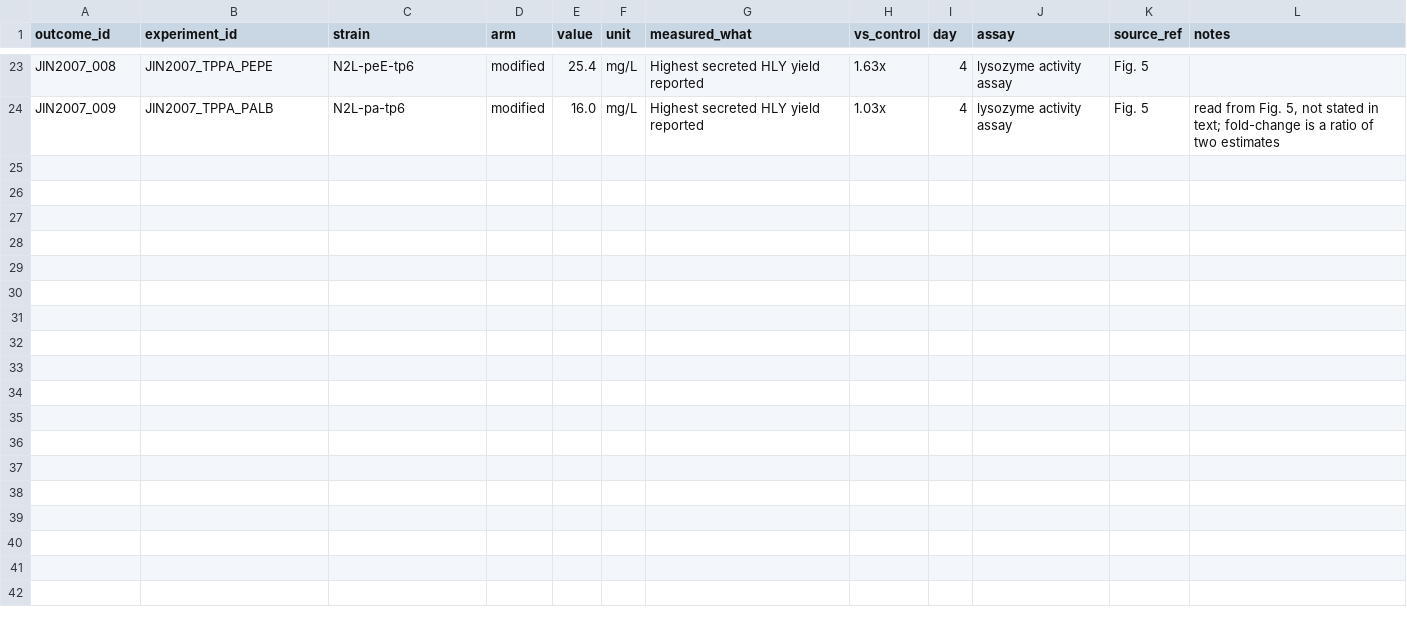
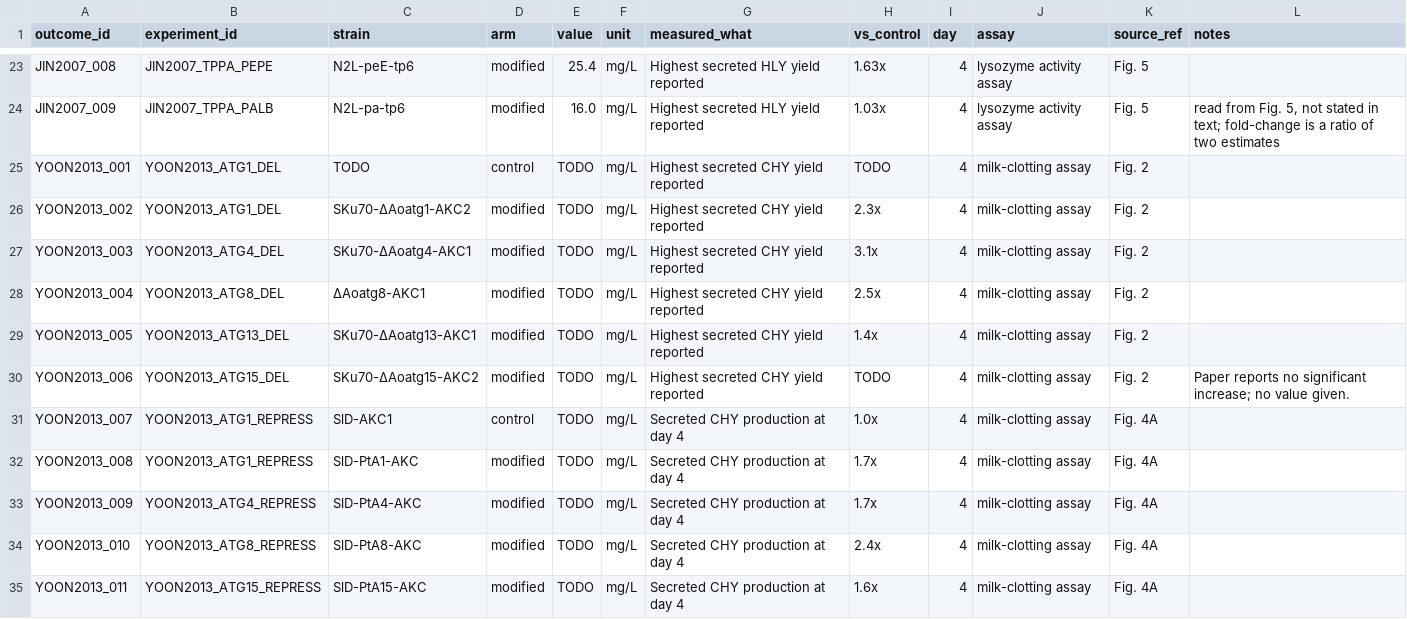
Before and after one commit to thedstrat/aoryzae-secretion-benchmark, a CSV file: data/outcomes.csv, drawn as a sheet; only a part is shown, gaps mark what is left out; the diff names each change by its address in the sheet, - before the commit and + after, or states it on an @@ line.

```diff
--- a/data/outcomes.csv
+++ b/data/outcomes.csv
+row 25: YOON2013_001 | YOON2013_ATG1_DEL | TODO | control | TODO | mg/L | Highest secreted CHY yield reported | TODO | 4 | milk-clotting assay | Fig. 2
+row 26: YOON2013_002 | YOON2013_ATG1_DEL | SKu70-ΔAoatg1-AKC2 | modified | TODO | mg/L | Highest secreted CHY yield reported | 2.3x | 4 | milk-clotting assay | Fig. 2
+row 27: YOON2013_003 | YOON2013_ATG4_DEL | SKu70-ΔAoatg4-AKC1 | modified | TODO | mg/L | Highest secreted CHY yield reported | 3.1x | 4 | milk-clotting assay | Fig. 2
+row 28: YOON2013_004 | YOON2013_ATG8_DEL | ΔAoatg8-AKC1 | modified | TODO | mg/L | Highest secreted CHY yield reported | 2.5x | 4 | milk-clotting assay | Fig. 2
+row 29: YOON2013_005 | YOON2013_ATG13_DEL | SKu70-ΔAoatg13-AKC1 | modified | TODO | mg/L | Highest secreted CHY yield reported | 1.4x | 4 | milk-clotting assay | Fig. 2
+row 30: YOON2013_006 | YOON2013_ATG15_DEL | SKu70-ΔAoatg15-AKC2 | modified | TODO | mg/L | Highest secreted CHY yield reported | TODO | 4 | milk-clotting assay | Fig. 2 | Paper reports no significant increase; no value given.
+row 31: YOON2013_007 | YOON2013_ATG1_REPRESS | SlD-AKC1 | control | TODO | mg/L | Secreted CHY production at day 4 | 1.0x | 4 | milk-clotting assay | Fig. 4A
+row 32: YOON2013_008 | YOON2013_ATG1_REPRESS | SlD-PtA1-AKC | modified | TODO | mg/L | Secreted CHY production at day 4 | 1.7x | 4 | milk-clotting assay | Fig. 4A
+row 33: YOON2013_009 | YOON2013_ATG4_REPRESS | SlD-PtA4-AKC | modified | TODO | mg/L | Secreted CHY production at day 4 | 1.7x | 4 | milk-clotting assay | Fig. 4A
+row 34: YOON2013_010 | YOON2013_ATG8_REPRESS | SlD-PtA8-AKC | modified | TODO | mg/L | Secreted CHY production at day 4 | 2.4x | 4 | milk-clotting assay | Fig. 4A
+row 35: YOON2013_011 | YOON2013_ATG15_REPRESS | SlD-PtA15-AKC | modified | TODO | mg/L | Secreted CHY production at day 4 | 1.6x | 4 | milk-clotting assay | Fig. 4A
```
Also changed, not shown: data/experiment_genes.csv, 2 other files.
